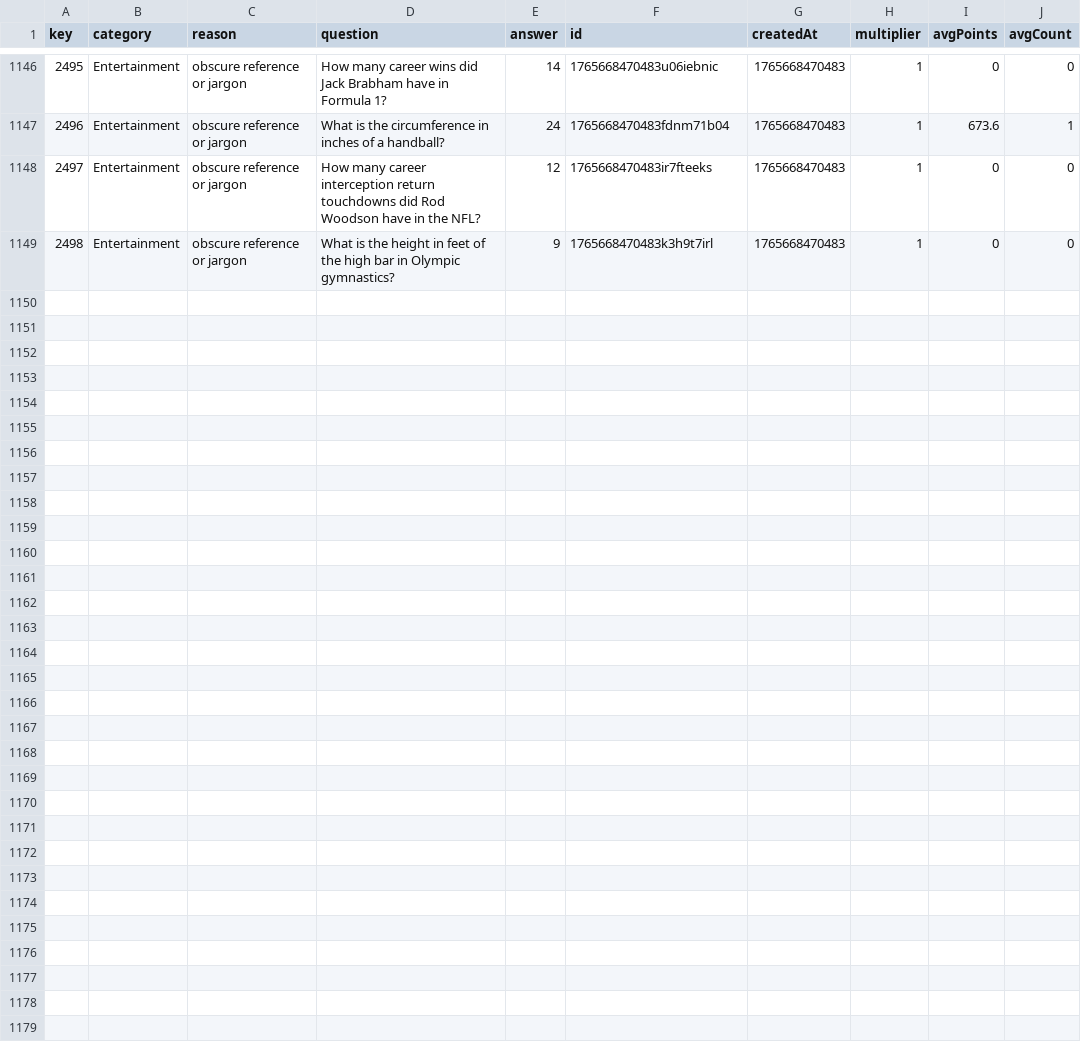
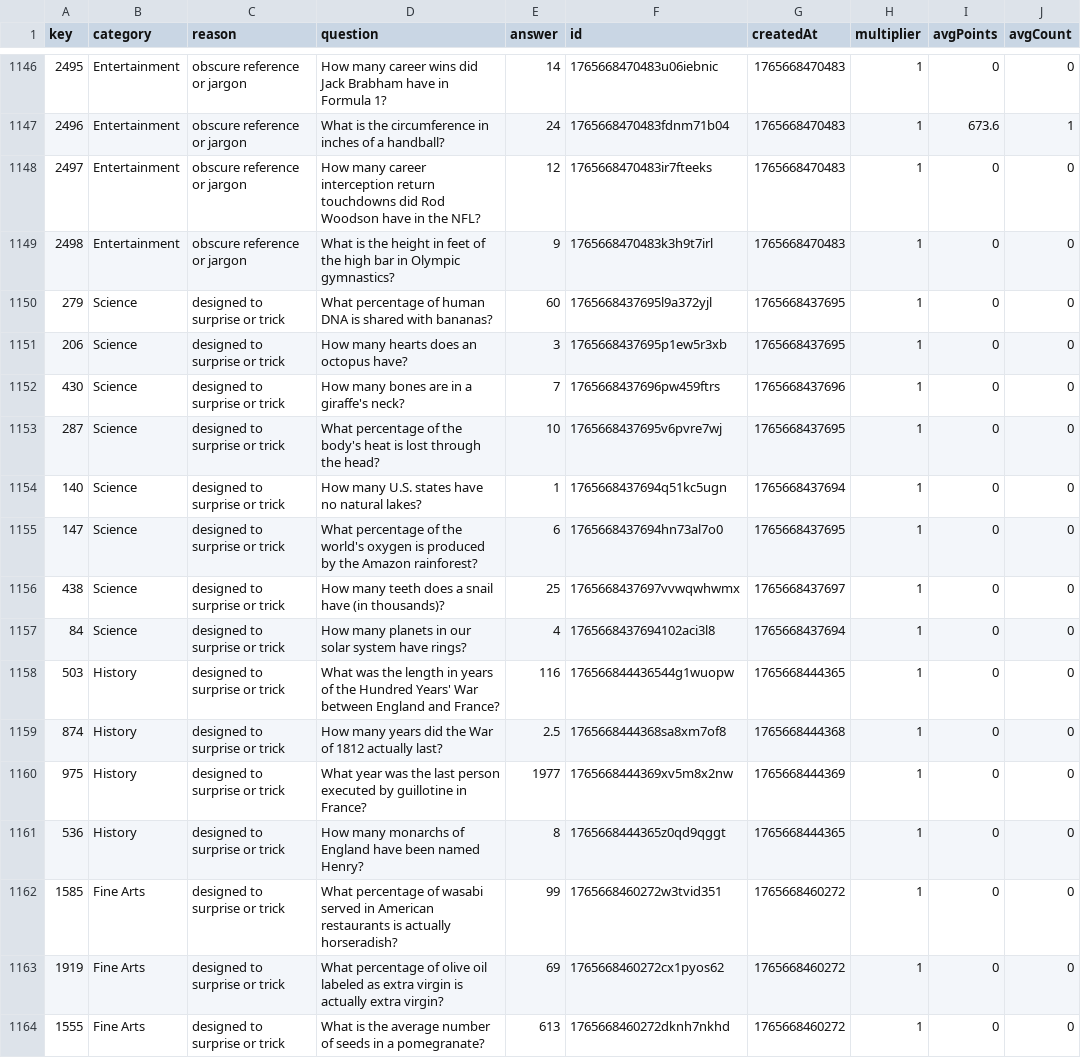
Before and after one commit to TimothyHadfield/Estimator_Quiz, a CSV file: docs/removed-questions-2026-10-09.csv, drawn as a sheet; only a part is shown, gaps mark what is left out; the diff names each change by its address in the sheet, - before the commit and + after, or states it on an @@ line.

```diff
--- a/docs/removed-questions-2026-10-09.csv
+++ b/docs/removed-questions-2026-10-09.csv
+row 1150: 279 | Science | designed to surprise or trick | What percentage of human DNA is shared with bananas? | 60 | 1765668437695l9a372yjl | 1765668437695 | 1 | 0 | 0
+row 1151: 206 | Science | designed to surprise or trick | How many hearts does an octopus have? | 3 | 1765668437695p1ew5r3xb | 1765668437695 | 1 | 0 | 0
+row 1152: 430 | Science | designed to surprise or trick | How many bones are in a giraffe's neck? | 7 | 1765668437696pw459ftrs | 1765668437696 | 1 | 0 | 0
+row 1153: 287 | Science | designed to surprise or trick | What percentage of the body's heat is lost through the head? | 10 | 1765668437695v6pvre7wj | 1765668437695 | 1 | 0 | 0
+row 1154: 140 | Science | designed to surprise or trick | How many U.S. states have no natural lakes? | 1 | 1765668437694q51kc5ugn | 1765668437694 | 1 | 0 | 0
+row 1155: 147 | Science | designed to surprise or trick | What percentage of the world's oxygen is produced by the Amazon rainforest? | 6 | 1765668437694hn73al7o0 | 1765668437695 | 1 | 0 | 0
+row 1156: 438 | Science | designed to surprise or trick | How many teeth does a snail have (in thousands)? | 25 | 1765668437697vvwqwhwmx | 1765668437697 | 1 | 0 | 0
+row 1157: 84 | Science | designed to surprise or trick | How many planets in our solar system have rings? | 4 | 1765668437694102aci3l8 | 1765668437694 | 1 | 0 | 0
+row 1158: 503 | History | designed to surprise or trick | What was the length in years of the Hundred Years' War between England and France? | 116 | 176566844436544g1wuopw | 1765668444365 | 1 | 0 | 0
+row 1159: 874 | History | designed to surprise or trick | How many years did the War of 1812 actually last? | 2.5 | 1765668444368sa8xm7of8 | 1765668444368 | 1 | 0 | 0
+row 1160: 975 | History | designed to surprise or trick | What year was the last person executed by guillotine in France? | 1977 | 1765668444369xv5m8x2nw | 1765668444369 | 1 | 0 | 0
+row 1161: 536 | History | designed to surprise or trick | How many monarchs of England have been named Henry? | 8 | 1765668444365z0qd9qggt | 1765668444365 | 1 | 0 | 0
+row 1162: 1585 | Fine Arts | designed to surprise or trick | What percentage of wasabi served in American restaurants is actually horseradish? | 99 | 1765668460272w3tvid351 | 1765668460272 | 1 | 0 | 0
+row 1163: 1919 | Fine Arts | designed to surprise or trick | What percentage of olive oil labeled as extra virgin is actually extra virgin? | 69 | 1765668460272cx1pyos62 | 1765668460272 | 1 | 0 | 0
+row 1164: 1555 | Fine Arts | designed to surprise or trick | What is the average number of seeds in a pomegranate? | 613 | 1765668460272dknh7nkhd | 1765668460272 | 1 | 0 | 0
```
